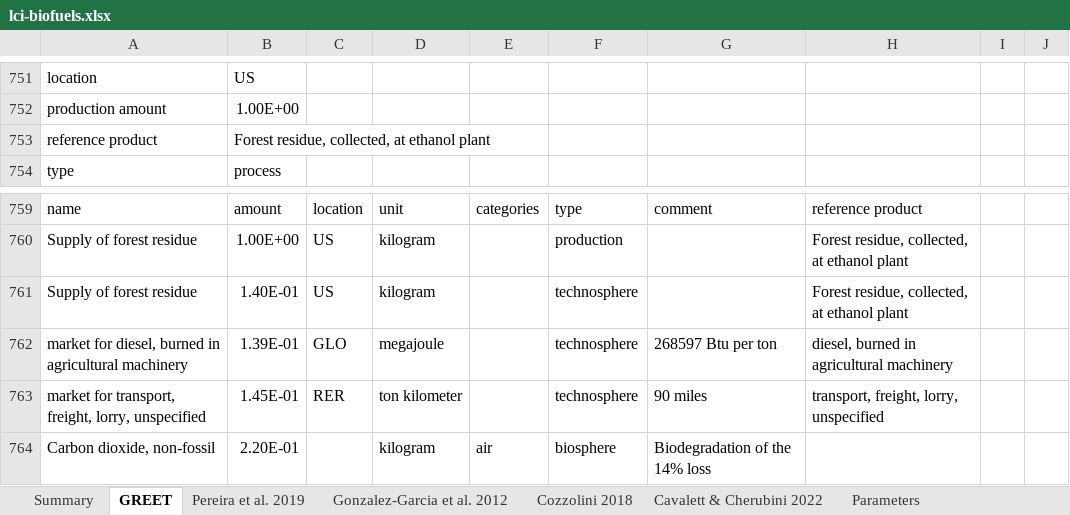
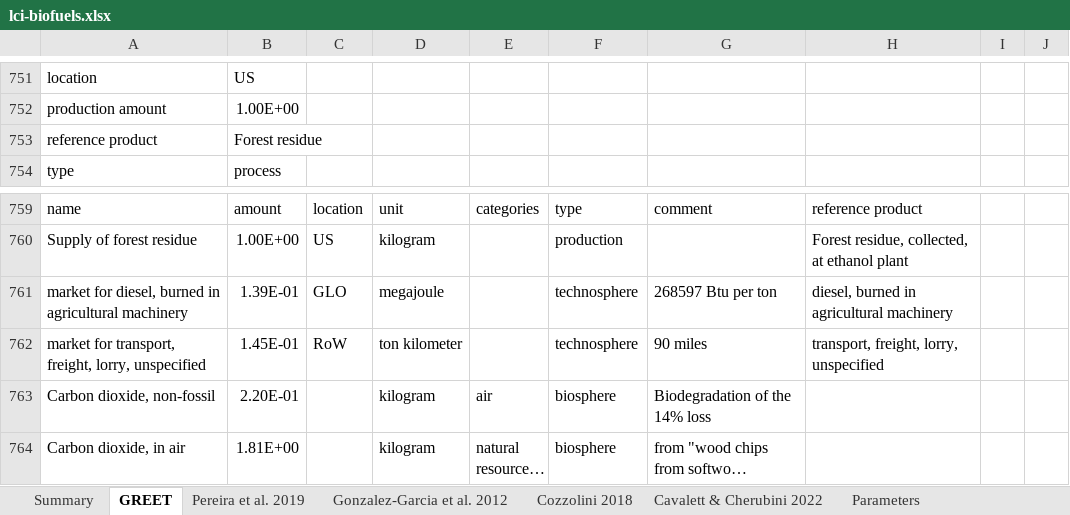
Before and after one commit to polca/premise, an Excel workbook: premise/data/additional_inventories/lci-biofuels.xlsx, sheet GREET, drawn as a sheet; only a part is shown, gaps mark what is left out; the shorter side is filled out with more unchanged rows; long unchanged cells end in …; values as stored, in another font and other column widths than the file's, no borders; removed rows and columns are numbered as before the commit, all else as after; the diff names each change by its address in the sheet, - before the commit and + after, or states it on an @@ line.

```diff
--- a/premise/data/additional_inventories/lci-biofuels.xlsx (sheet GREET)
+++ b/premise/data/additional_inventories/lci-biofuels.xlsx (sheet GREET)
-B753: Forest residue, collected, at ethanol plant
+B753: Forest residue
-row 761: Supply of forest residue | 1.40E-01 | US | kilogram |  | technosphere |  | Forest residue, collected, at ethanol plant
-C762: RER
+C762: RoW
```
Also changed, not shown: sheet Cozzolini 2018, sheet Summary, formulas that keep their value, premise/data/additional_inventories/lci-Carma-CCS.xlsx, premise/data/additional_inventories/lci-carbon-fiber.xlsx, 6 other files.
